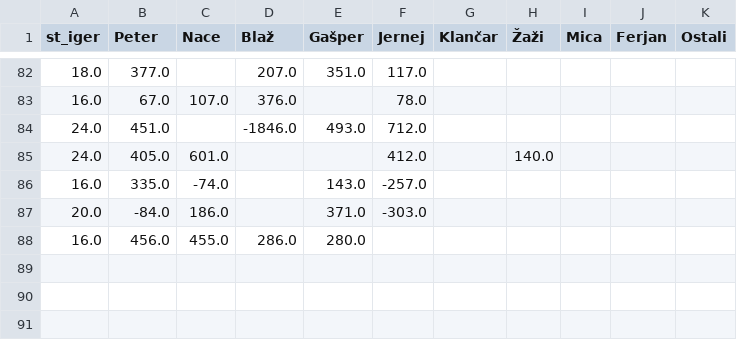
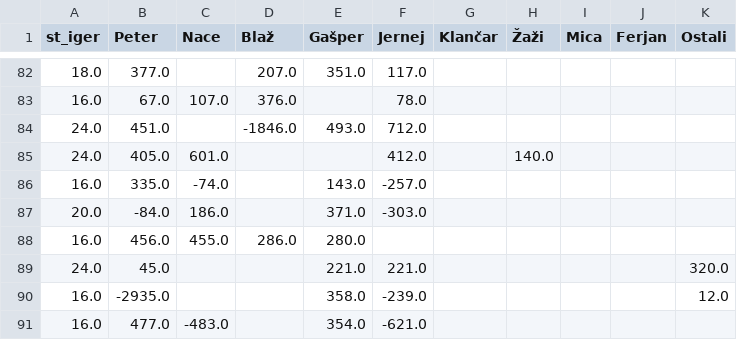
Before and after one commit to naceee/naceee.github.io, a CSV file: tarok/data/leaderboard_data.csv, drawn as a sheet; only a part is shown, gaps mark what is left out; the diff names each change by its address in the sheet, - before the commit and + after, or states it on an @@ line.

```diff
--- a/tarok/data/leaderboard_data.csv
+++ b/tarok/data/leaderboard_data.csv
+row 89: 24.0 | 45.0 |  |  | 221.0 | 221.0 |  |  |  |  | 320.0
+row 90: 16.0 | -2935.0 |  |  | 358.0 | -239.0 |  |  |  |  | 12.0
+row 91: 16.0 | 477.0 | -483.0 |  | 354.0 | -621.0
```
Also changed, not shown: tarok/data/game_by_game_data.csv, tarok/data/last_n_games.csv, 9 other files.
